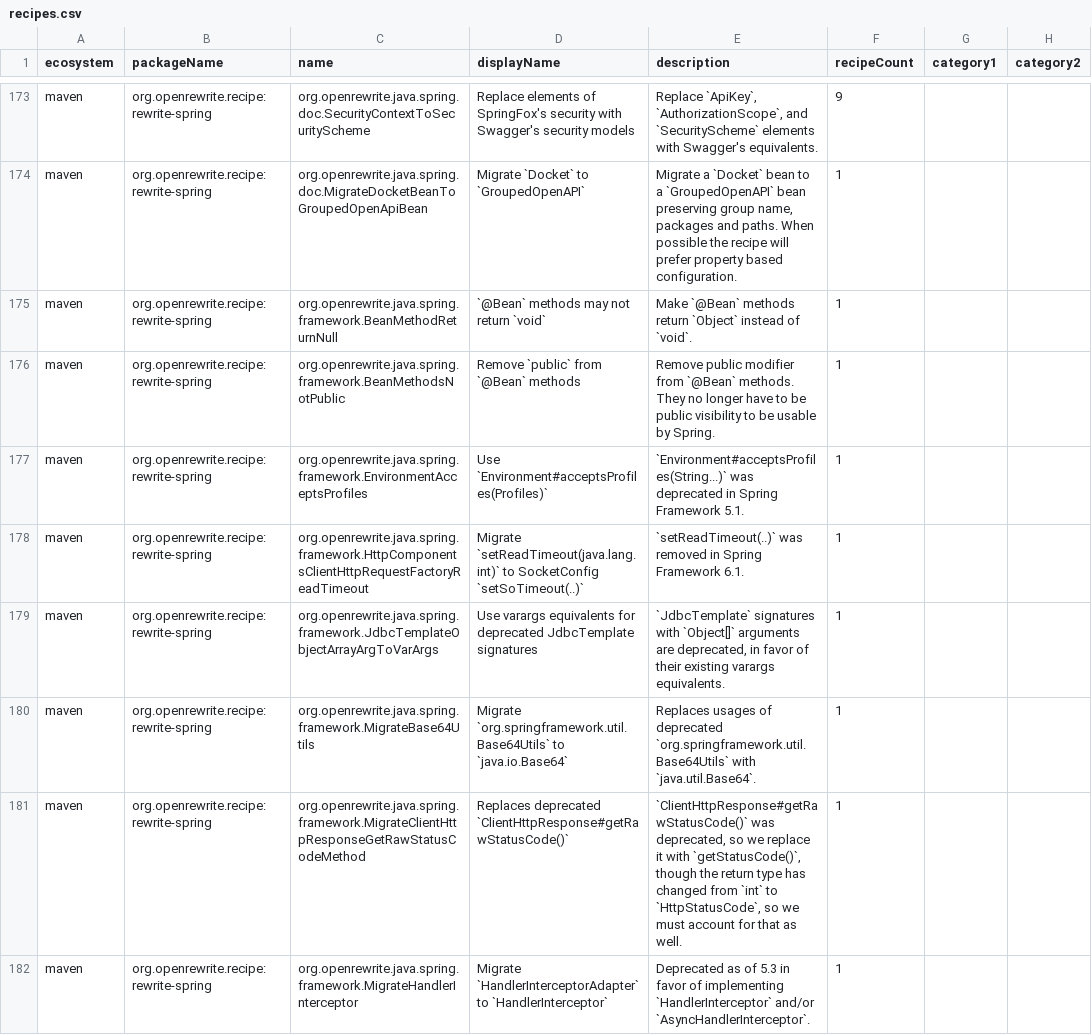
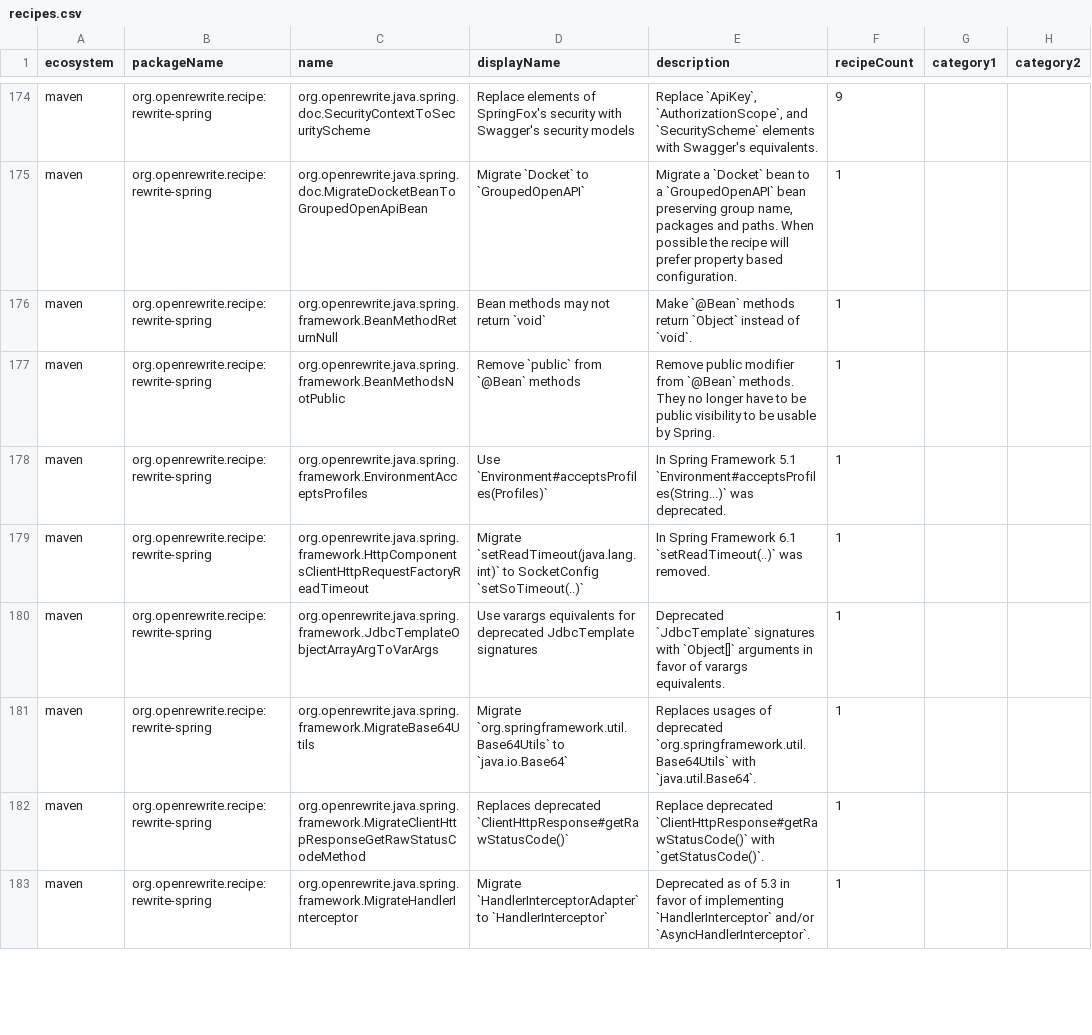
Before and after one commit to openrewrite/rewrite-spring, a CSV file: src/main/resources/META-INF/rewrite/recipes.csv, drawn as a sheet; only a part is shown, gaps mark what is left out; addresses are those after the commit; the diff covers the shown part only; the diff names each change by its address in the sheet, - before the commit and + after, or states it on an @@ line.

```diff
--- a/src/main/resources/META-INF/rewrite/recipes.csv
+++ b/src/main/resources/META-INF/rewrite/recipes.csv
-D176 (displayName): `@Bean` methods may not return `void`
+D176 (displayName): Bean methods may not return `void`
-E178 (description): `Environment#acceptsProfiles(String...)` was deprecated in Spring Framework 5.1.
+E178 (description): In Spring Framework 5.1 `Environment#acceptsProfiles(String...)` was deprecated.
-E179 (description): `setReadTimeout(..)` was removed in Spring Framework 6.1.
+E179 (description): In Spring Framework 6.1 `setReadTimeout(..)` was removed.
-E180 (description): `JdbcTemplate` signatures with `Object[]` arguments are deprecated, in favor of their existing varargs equivalents.
+E180 (description): Deprecated `JdbcTemplate` signatures with `Object[]` arguments in favor of varargs equivalents.
-E182 (description): `ClientHttpResponse#getRawStatusCode()` was deprecated, so we replace it with `getStatusCode()`, though the return type has changed from `int` to `HttpStatusCode`, so we must account for that as well.
+E182 (description): Replace deprecated `ClientHttpResponse#getRawStatusCode()` with `getStatusCode()`.
```
Also changed, not shown: 1 added row and 34 edited cells elsewhere in this file, 3 other files.
